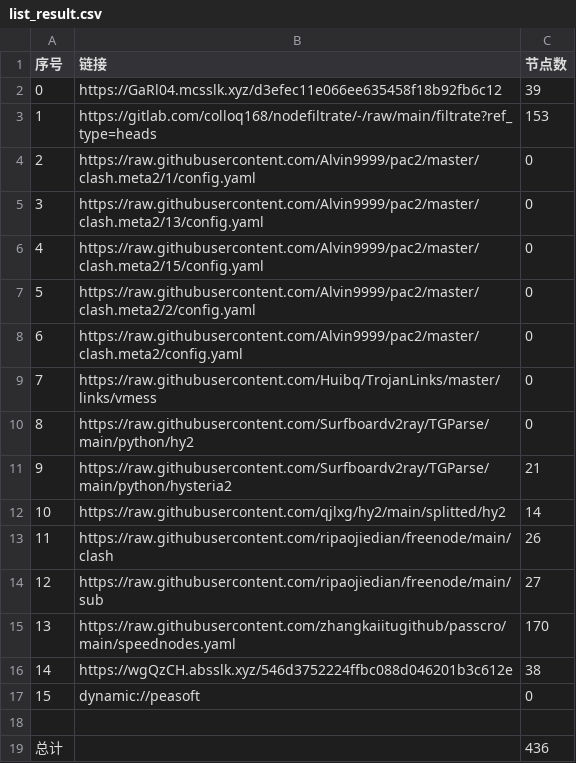
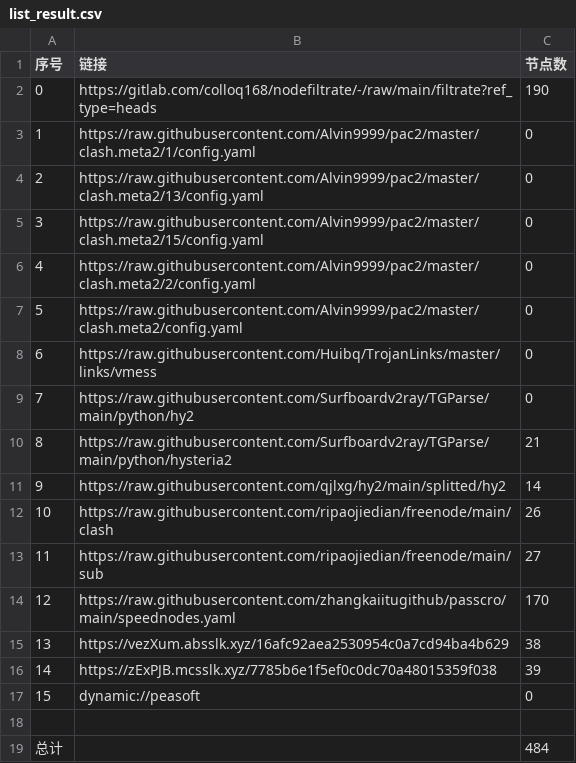
Before and after one commit to q291581201/NoMoreWalls, a CSV file: list_result.csv, drawn as a sheet; removed rows and columns are numbered as before the commit, all else as after; the diff names each change by its address in the sheet, - before the commit and + after, or states it on an @@ line.

```diff
--- a/list_result.csv
+++ b/list_result.csv
-row 2: 0 | https://GaRl04.mcsslk.xyz/d3efec11e066ee635458f18b92fb6c12 | 39
@@ column A (序号) renumbered between rows 2 and 15 @@
-C2 (节点数): 153
+C2 (节点数): 190
-B15 (链接): https://wgQzCH.absslk.xyz/546d3752224ffbc088d046201b3c612e
+B15 (链接): https://vezXum.absslk.xyz/16afc92aea2530954c0a7cd94ba4b629
+row 16: 14 | https://zExPJB.mcsslk.xyz/7785b6e1f5ef0c0dc70a48015359f038 | 39
-C19 (节点数): 436
+C19 (节点数): 484
```
Also changed, not shown: 35 other files.
